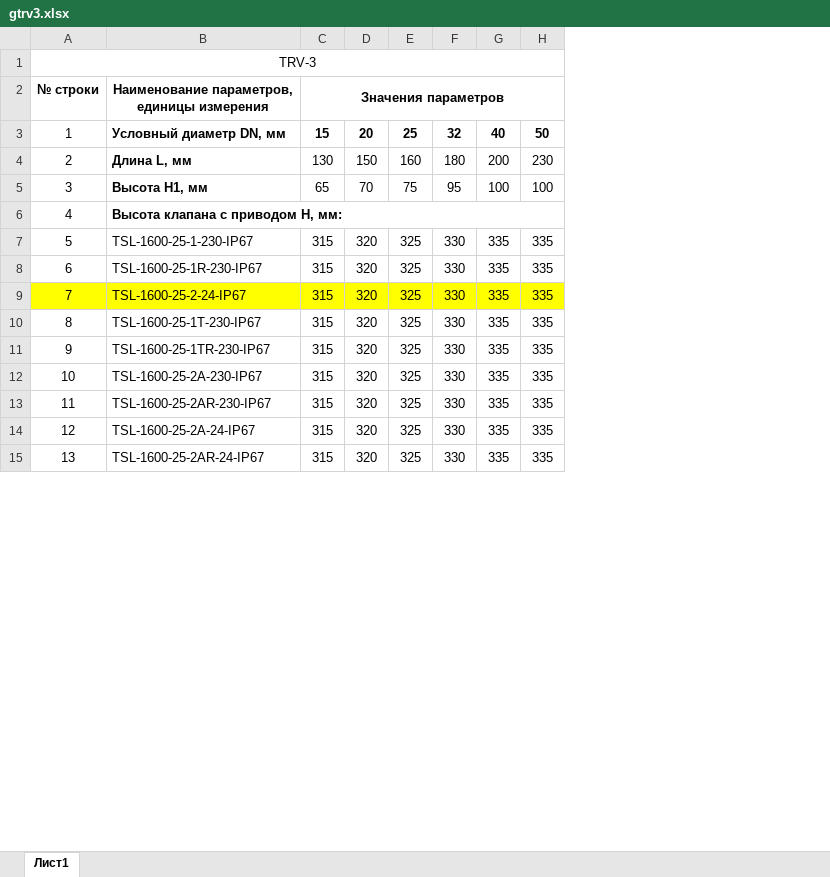
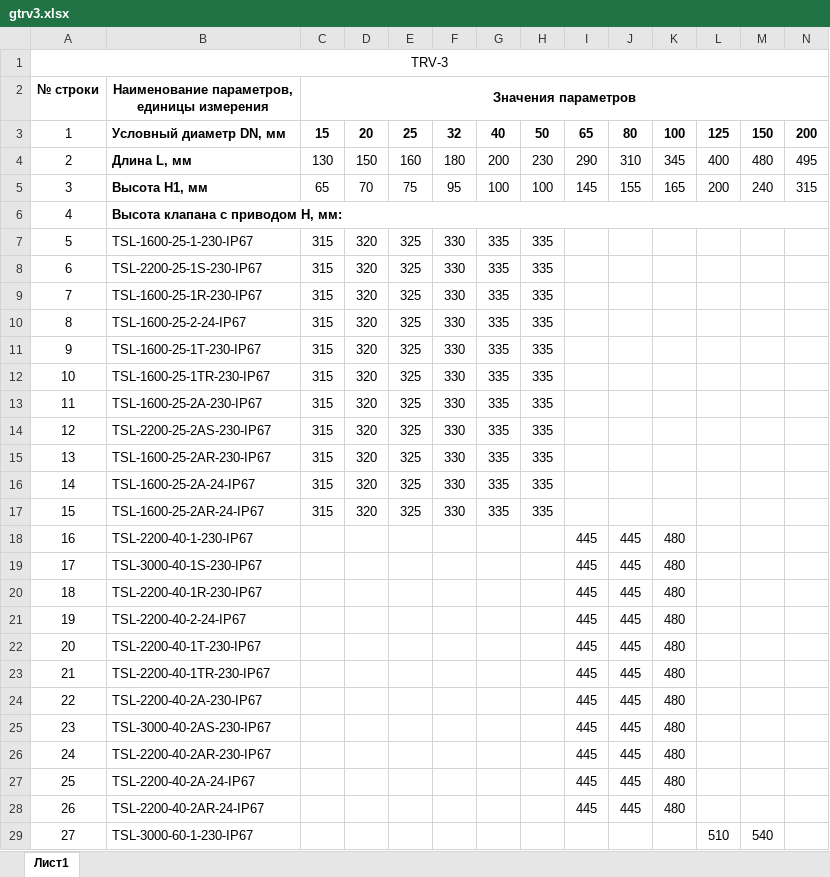
Before and after one commit to PaZa96/TeplosilaWeb, an Excel workbook: TeplosilaWeb/Content/properties/gtrv3.xlsx, sheet Лист1, drawn as a sheet; only a part is shown; values as stored, in another font and other column widths than the file's, no borders; addresses are those after the commit; the diff covers the shown part only; the diff names each change by its address in the sheet, - before the commit and + after, or states it on an @@ line.

```diff
--- a/TeplosilaWeb/Content/properties/gtrv3.xlsx (sheet Лист1)
+++ b/TeplosilaWeb/Content/properties/gtrv3.xlsx (sheet Лист1)
+column I, rows 3-5: 65 | 290 | 145
+column J, rows 3-5: 80 | 310 | 155
+column K, rows 3-5: 100 | 345 | 165
+column L, rows 3-5: 125 | 400 | 200
+column M, rows 3-5: 150 | 480 | 240
+column N, rows 3-5: 200 | 495 | 315
+row 8: 6 | TSL-2200-25-1S-230-IP67 | 315 | 320 | 325 | 330 | 335 | 335
@@ column A renumbered between rows 9 and 46 @@
-A10:H10 fill: #FFFF00
+A10:H10 fill: none
+row 14: 12 | TSL-2200-25-2AS-230-IP67 | 315 | 320 | 325 | 330 | 335 | 335
+row 18: 16 | TSL-2200-40-1-230-IP67 |  |  |  |  |  |  | 445 | 445 | 480
+row 19: 17 | TSL-3000-40-1S-230-IP67 |  |  |  |  |  |  | 445 | 445 | 480
+row 20: 18 | TSL-2200-40-1R-230-IP67 |  |  |  |  |  |  | 445 | 445 | 480
+row 21: 19 | TSL-2200-40-2-24-IP67 |  |  |  |  |  |  | 445 | 445 | 480
+row 22: 20 | TSL-2200-40-1T-230-IP67 |  |  |  |  |  |  | 445 | 445 | 480
+row 23: 21 | TSL-2200-40-1TR-230-IP67 |  |  |  |  |  |  | 445 | 445 | 480
+row 24: 22 | TSL-2200-40-2A-230-IP67 |  |  |  |  |  |  | 445 | 445 | 480
+row 25: 23 | TSL-3000-40-2AS-230-IP67 |  |  |  |  |  |  | 445 | 445 | 480
+row 26: 24 | TSL-2200-40-2AR-230-IP67 |  |  |  |  |  |  | 445 | 445 | 480
+row 27: 25 | TSL-2200-40-2A-24-IP67 |  |  |  |  |  |  | 445 | 445 | 480
+row 28: 26 | TSL-2200-40-2AR-24-IP67 |  |  |  |  |  |  | 445 | 445 | 480
+row 29: 27 | TSL-3000-60-1-230-IP67 |  |  |  |  |  |  |  |  |  | 510 | 540
```
Also changed, not shown: 24 added rows and cell formats elsewhere in this sheet, TeplosilaWeb/Content/properties/gtrv.xlsx, TeplosilaWeb/Content/properties/gtrvt.xlsx, 7 other files.
